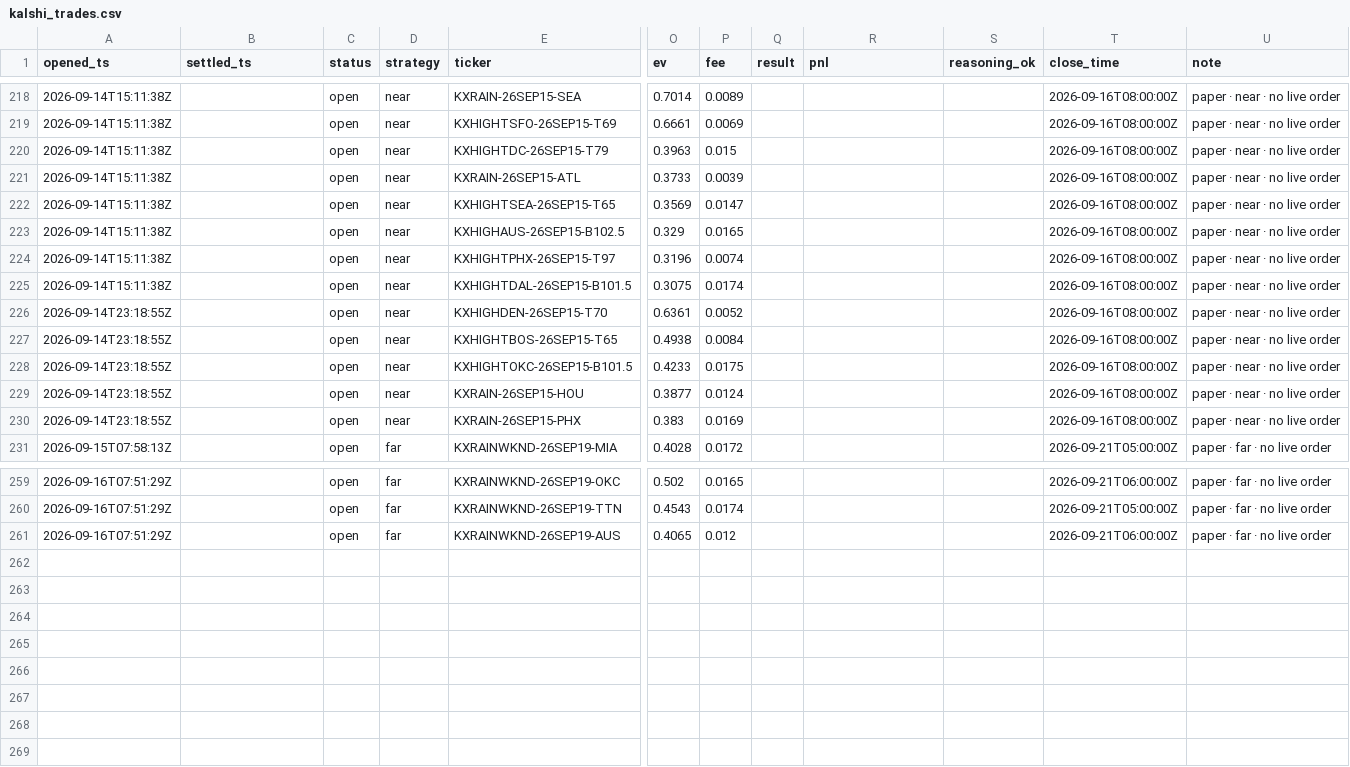
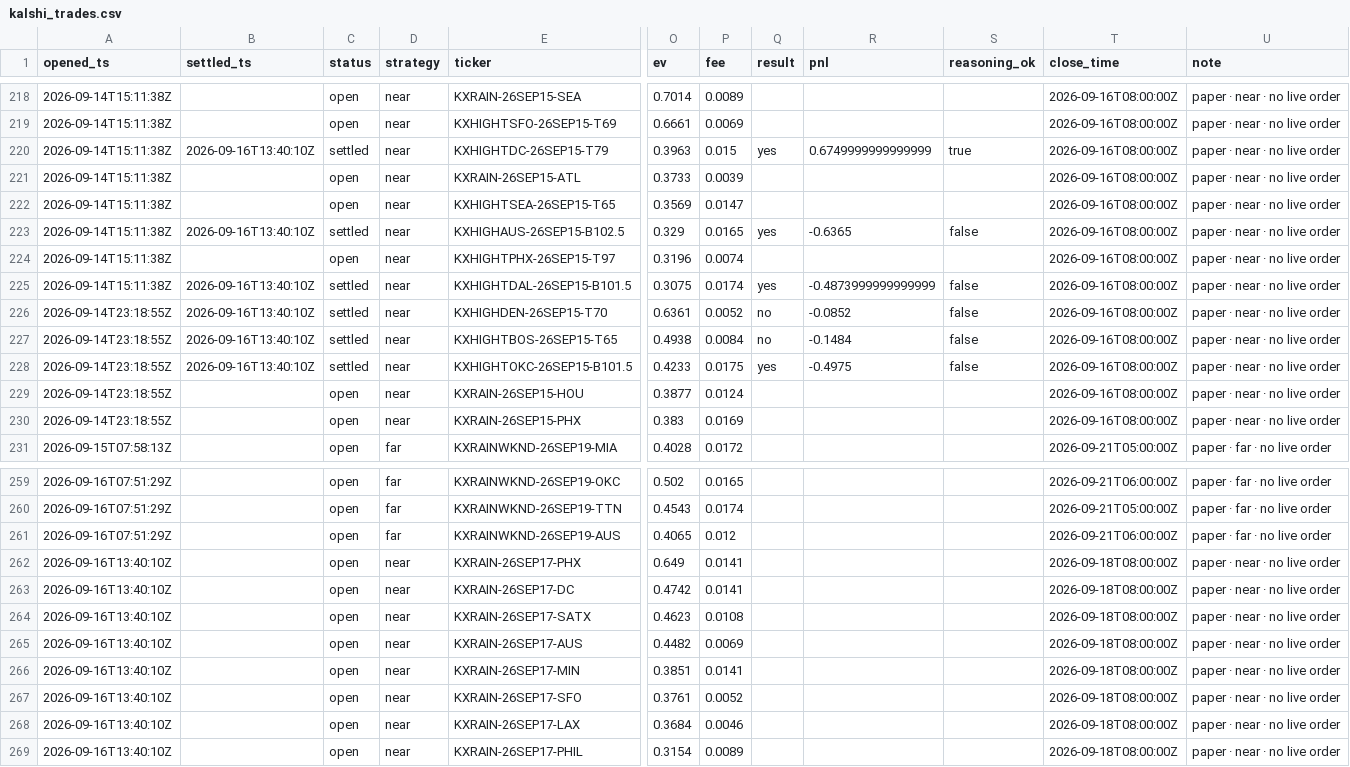
Before and after one commit to JakeA02/EduardoSaverin, a CSV file: data/paper/kalshi_trades.csv, drawn as a sheet; only a part is shown, gaps mark what is left out; rows hold the shown columns only; the diff names each change by its address in the sheet, - before the commit and + after, or states it on an @@ line.

```diff
--- a/data/paper/kalshi_trades.csv
+++ b/data/paper/kalshi_trades.csv
-B220 (settled_ts): (empty)
+B220 (settled_ts): 2026-09-16T13:40:10Z
-C220 (status): open
+C220 (status): settled
-Q220 (result): (empty)
+Q220 (result): yes
-R220 (pnl): (empty)
+R220 (pnl): 0.6749999999999999
-S220 (reasoning_ok): (empty)
+S220 (reasoning_ok): true
-B223 (settled_ts): (empty)
+B223 (settled_ts): 2026-09-16T13:40:10Z
-C223 (status): open
+C223 (status): settled
-Q223 (result): (empty)
+Q223 (result): yes
-R223 (pnl): (empty)
+R223 (pnl): -0.6365
-S223 (reasoning_ok): (empty)
+S223 (reasoning_ok): false
-B225:B228 (settled_ts): (empty)
+B225:B228 (settled_ts): 2026-09-16T13:40:10Z
-C225:C228 (status): open
+C225:C228 (status): settled
-Q225 (result): (empty)
+Q225 (result): yes
-R225 (pnl): (empty)
+R225 (pnl): -0.4873999999999999
-S225:S228 (reasoning_ok): (empty)
+S225:S228 (reasoning_ok): false
-Q226:Q227 (result): (empty)
+Q226:Q227 (result): no
-R226 (pnl): (empty)
+R226 (pnl): -0.0852
-R227 (pnl): (empty)
+R227 (pnl): -0.1484
-Q228 (result): (empty)
+Q228 (result): yes
-R228 (pnl): (empty)
+R228 (pnl): -0.4975
+row 262: 2026-09-16T13:40:10Z |  | open | near | KXRAIN-26SEP17-PHX | 0.649 | 0.0141 |  |  |  | 2026-09-18T08:00:00Z | paper · near · no live order
+row 263: 2026-09-16T13:40:10Z |  | open | near | KXRAIN-26SEP17-DC | 0.4742 | 0.0141 |  |  |  | 2026-09-18T08:00:00Z | paper · near · no live order
+row 264: 2026-09-16T13:40:10Z |  | open | near | KXRAIN-26SEP17-SATX | 0.4623 | 0.0108 |  |  |  | 2026-09-18T08:00:00Z | paper · near · no live order
+row 265: 2026-09-16T13:40:10Z |  | open | near | KXRAIN-26SEP17-AUS | 0.4482 | 0.0069 |  |  |  | 2026-09-18T08:00:00Z | paper · near · no live order
+row 266: 2026-09-16T13:40:10Z |  | open | near | KXRAIN-26SEP17-MIN | 0.3851 | 0.0141 |  |  |  | 2026-09-18T08:00:00Z | paper · near · no live order
+row 267: 2026-09-16T13:40:10Z |  | open | near | KXRAIN-26SEP17-SFO | 0.3761 | 0.0052 |  |  |  | 2026-09-18T08:00:00Z | paper · near · no live order
+row 268: 2026-09-16T13:40:10Z |  | open | near | KXRAIN-26SEP17-LAX | 0.3684 | 0.0046 |  |  |  | 2026-09-18T08:00:00Z | paper · near · no live order
+row 269: 2026-09-16T13:40:10Z |  | open | near | KXRAIN-26SEP17-PHIL | 0.3154 | 0.0089 |  |  |  | 2026-09-18T08:00:00Z | paper · near · no live order
```
Also changed, not shown: data/consensus/consensus.csv, data/paper/trades.csv, 7 other files.
